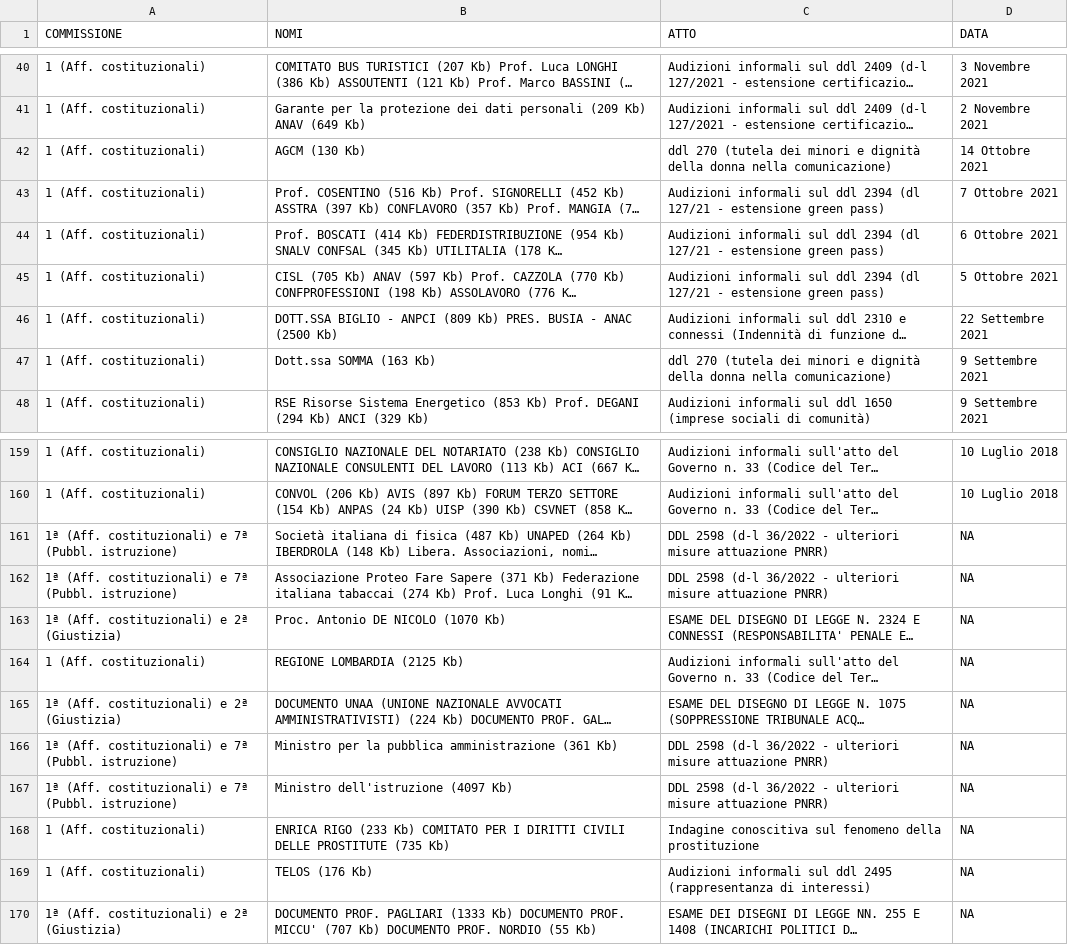
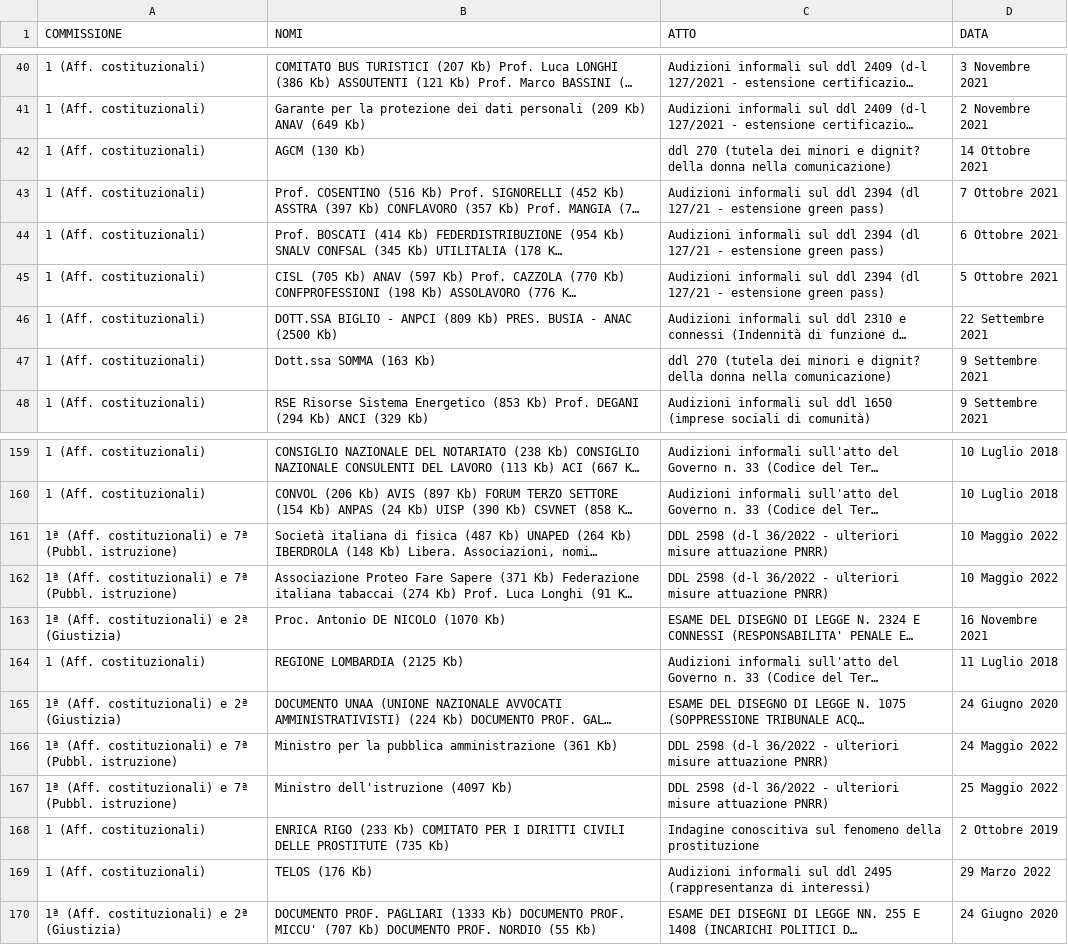
Before and after one commit to simonedeluca/audizioni_informali, a CSV file: data/raw_data/commissione1.csv, drawn as a sheet; only a part is shown, gaps mark what is left out; long unchanged cells end in …; the diff names each change by its address in the sheet, - before the commit and + after, or states it on an @@ line.

```diff
--- a/data/raw_data/commissione1.csv
+++ b/data/raw_data/commissione1.csv
-C42 (ATTO): …minori e dignità della donna…
+C42 (ATTO): …minori e dignit? della donna…
-C47 (ATTO): …minori e dignità della donna…
+C47 (ATTO): …minori e dignit? della donna…
-D161:D162 (DATA): NA
+D161:D162 (DATA): 10 Maggio 2022
-D163 (DATA): NA
+D163 (DATA): 16 Novembre 2021
-D164 (DATA): NA
+D164 (DATA): 11 Luglio 2018
-D165 (DATA): NA
+D165 (DATA): 24 Giugno 2020
-D166 (DATA): NA
+D166 (DATA): 24 Maggio 2022
-D167 (DATA): NA
+D167 (DATA): 25 Maggio 2022
-D168 (DATA): NA
+D168 (DATA): 2 Ottobre 2019
-D169 (DATA): NA
+D169 (DATA): 29 Marzo 2022
-D170 (DATA): NA
+D170 (DATA): 24 Giugno 2020
```
Also changed, not shown: 1 other file.
